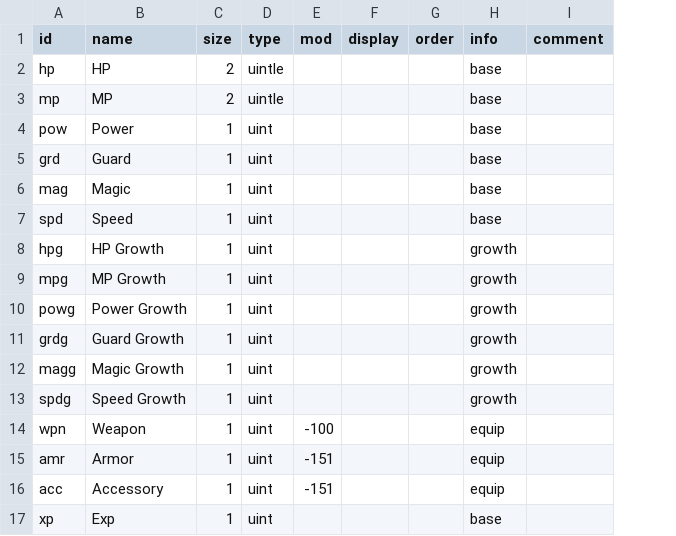
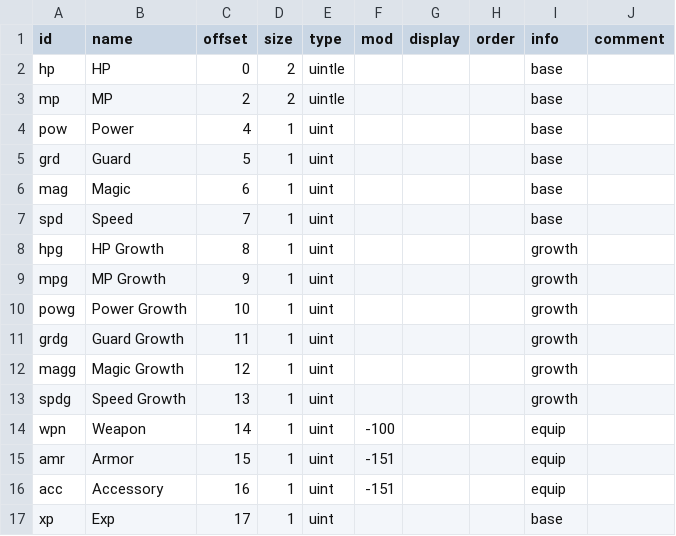
Before and after one commit to andrew-vant/romtool, a TSV file: src/romtool/maps/7th Saga (US)/structs/character.tsv, drawn as a sheet; the diff names each change by its address in the sheet, - before the commit and + after, or states it on an @@ line.

```diff
--- a/src/romtool/maps/7th Saga (US)/structs/character.tsv
+++ b/src/romtool/maps/7th Saga (US)/structs/character.tsv
+column C (offset), rows 2-17: 0 | 2 | 4 | 5 | 6 | 7 | 8 | 9 | 10 | 11 | 12 | 13 | 14 | 15 | 16 | 17
```
Also changed, not shown: 3 other files.
